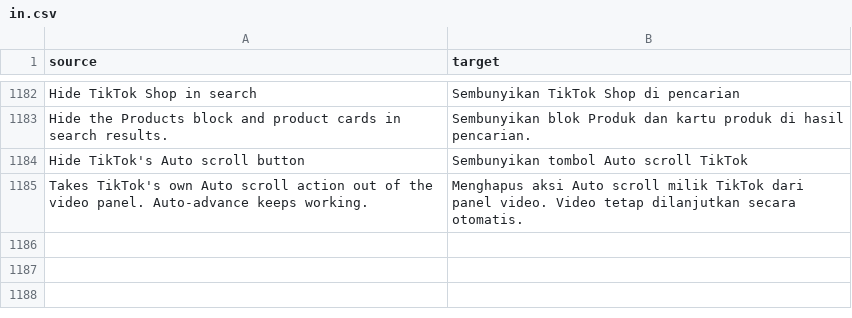
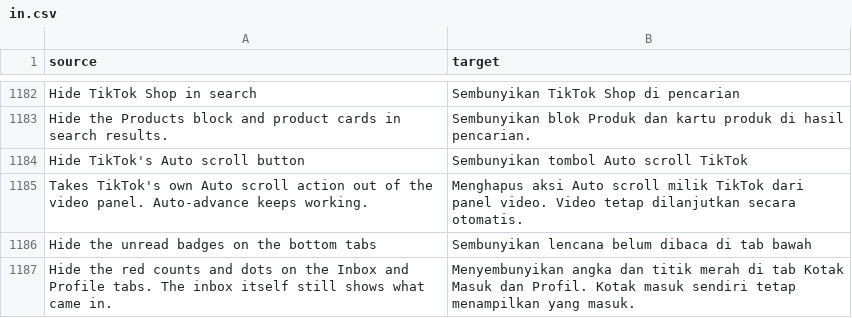
Before and after one commit to Dojz/hushfeed, a CSV file: extensions/tiktok/src/main/l10n/in.csv, drawn as a sheet; only a part is shown, gaps mark what is left out.

Commit message:
feat(navigation): a switch to hide the unread badges on the bottom tabs
The red count on Inbox and the dot on Profile are the pull that reopens
the app; Hushfeed hid inbox rows and the feed event badge but not these.

On 47.0.3 the bottom tab icon is LX/066P (LX/0ru7 on 46.2.3), renamed
every build, but its badge setters keep their names and shapes:
setCountDotVisibility(I)V and setTabDotVisibility(I)V, each the one
method of that name in the app. Every show of the count or the dot
passes through them (LX/068X.LIZJ(I, Z) writes the count, LX/06rm the
dot), and the callers that fetch the views (getCountDotView,
getRedDotVIew: a Choreographer frame callback and two binders) animate
them and never write a visibility. So the answer is taken in the setter:
hidden, the visibility is GONE whatever TikTok asked for, and a repeated
native update cannot bring a badge back. The patch checks both setters
sit on one class that carries the badge views before hooking.

Settings.HIDE_TAB_BADGES, off by default, a Feed tabs row after the
bottom-tab ones, a "tab badges" hook family in the export, translations
in the five tables, a fixture test holding the two names to one tab icon
on 47.0.3.

```diff
--- a/extensions/tiktok/src/main/l10n/in.csv
+++ b/extensions/tiktok/src/main/l10n/in.csv
@@ -1185 +1185,3 @@ Hide TikTok's Auto scroll button,Sembunyikan tombol Auto scroll TikTok
 Takes TikTok's own Auto scroll action out of the video panel. Auto-advance keeps working.,Menghapus aksi Auto scroll milik TikTok dari panel video. Video tetap dilanjutkan secara otomatis.
+Hide the unread badges on the bottom tabs,Sembunyikan lencana belum dibaca di tab bawah
+Hide the red counts and dots on the Inbox and Profile tabs. The inbox itself still shows what came in.,Menyembunyikan angka dan titik merah di tab Kotak Masuk dan Profil. Kotak masuk sendiri tetap menampilkan yang masuk.
```
Also changed, not shown: extensions/tiktok/src/main/l10n/de.tsv, extensions/tiktok/src/main/l10n/en.csv, 15 other files.
